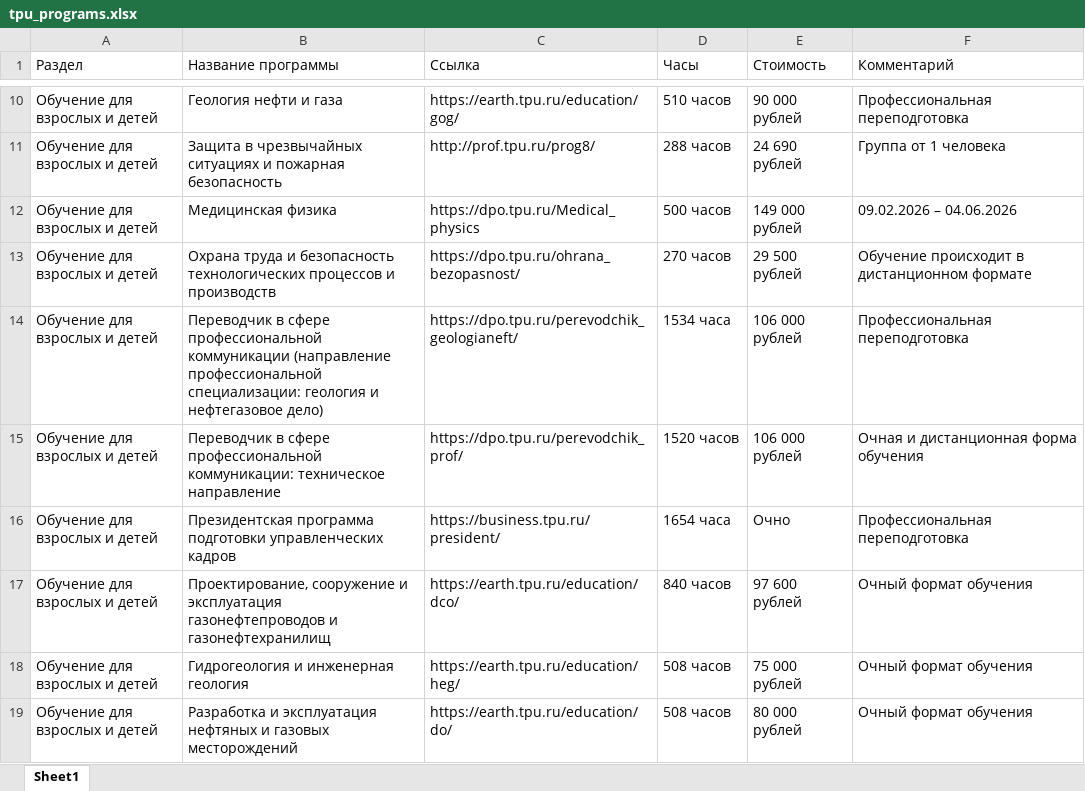
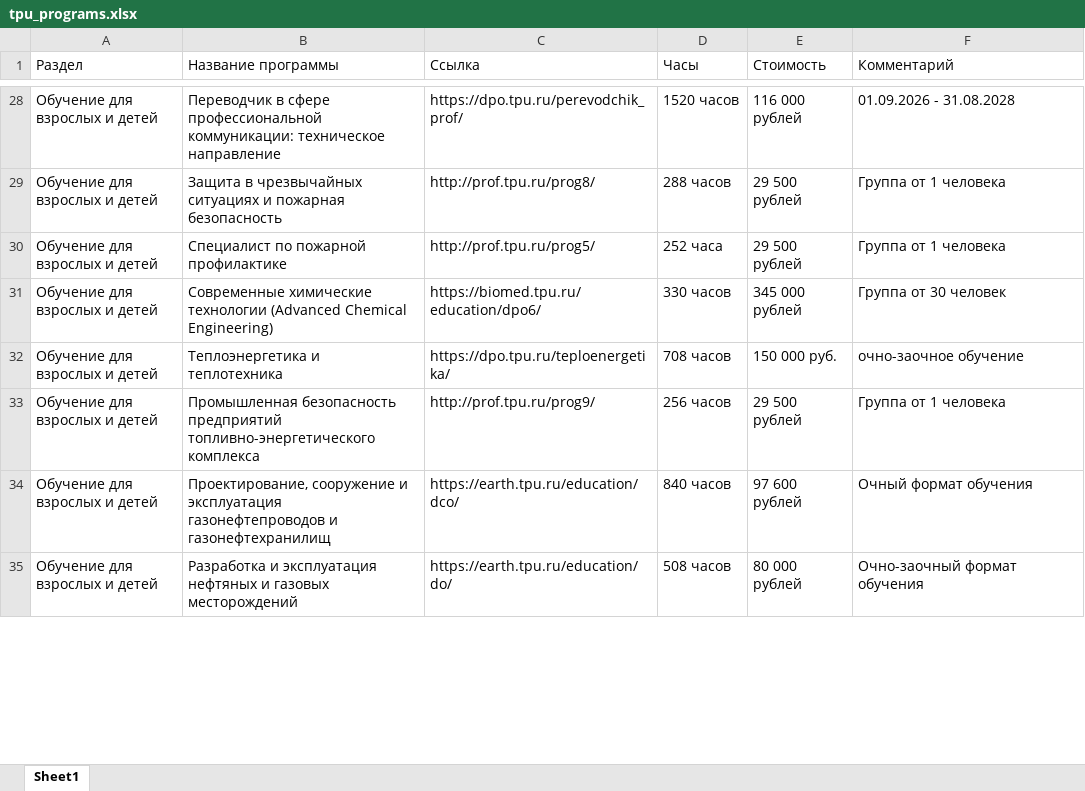
Before and after one commit to ant4p/script_parse_dpo, an Excel workbook: 11 tpu/tpu_programs.xlsx, sheet Sheet1, drawn as a sheet; only a part is shown, gaps mark what is left out; values as stored, in another font and other column widths than the file's, no cell formats; removed rows and columns are numbered as before the commit, all else as after; the diff covers the shown part only; the diff names each change by its address in the sheet, - before the commit and + after, or states it on an @@ line.

```diff
--- a/11 tpu/tpu_programs.xlsx (sheet Sheet1)
+++ b/11 tpu/tpu_programs.xlsx (sheet Sheet1)
-B28 (Название программы): Геология нефти и газа
+B28 (Название программы): Переводчик в сфере профессиональной коммуникации: техническое направление
-C28 (Ссылка): https://earth.tpu.ru/education/gog/
+C28 (Ссылка): https://dpo.tpu.ru/perevodchik_prof/
-D28 (Часы): 510 часов
+D28 (Часы): 1520 часов
-E28 (Стоимость): 90 000 рублей
+E28 (Стоимость): 116 000 рублей
-F28 (Комментарий): Профессиональная переподготовка
+F28 (Комментарий): 01.09.2026 - 31.08.2028
-E29 (Стоимость): 24 690 рублей
+E29 (Стоимость): 29 500 рублей
-row 12: Обучение для взрослых и детей | Медицинская физика | https://dpo.tpu.ru/Medical_physics | 500 часов | 149 000 рублей | 09.02.2026 – 04.06.2026
-B30 (Название программы): Охрана труда и безопасность технологических процессов и производств
+B30 (Название программы): Специалист по пожарной профилактике
-C30 (Ссылка): https://dpo.tpu.ru/ohrana_bezopasnost/
+C30 (Ссылка): http://prof.tpu.ru/prog5/
-D30 (Часы): 270 часов
+D30 (Часы): 252 часа
-F30 (Комментарий): Обучение происходит в дистанционном формате
+F30 (Комментарий): Группа от 1 человека
-B31 (Название программы): Переводчик в сфере профессиональной коммуникации (направление профессиональной специализации: геология и нефтегазовое дело)
+B31 (Название программы): Современные химические технологии (Advanced Chemical Engineering)
-C31 (Ссылка): https://dpo.tpu.ru/perevodchik_geologianeft/
+C31 (Ссылка): https://biomed.tpu.ru/education/dpo6/
-D31 (Часы): 1534 часа
+D31 (Часы): 330 часов
-E31 (Стоимость): 106 000 рублей
+E31 (Стоимость): 345 000 рублей
-F31 (Комментарий): Профессиональная переподготовка
+F31 (Комментарий): Группа от 30 человек
-B32 (Название программы): Переводчик в сфере профессиональной коммуникации: техническое направление
+B32 (Название программы): Теплоэнергетика и теплотехника
-C32 (Ссылка): https://dpo.tpu.ru/perevodchik_prof/
+C32 (Ссылка): https://dpo.tpu.ru/teploenergetika/
-D32 (Часы): 1520 часов
+D32 (Часы): 708 часов
-E32 (Стоимость): 106 000 рублей
+E32 (Стоимость): 150 000 руб.
-F32 (Комментарий): Очная и дистанционная форма обучения
+F32 (Комментарий): очно-заочное обучение
-B33 (Название программы): Президентская программа подготовки управленческих кадров
+B33 (Название программы): Промышленная безопасность предприятий топливно-энергетического комплекса
-C33 (Ссылка): https://business.tpu.ru/president/
+C33 (Ссылка): http://prof.tpu.ru/prog9/
-D33 (Часы): 1654 часа
+D33 (Часы): 256 часов
-E33 (Стоимость): Очно
+E33 (Стоимость): 29 500 рублей
-F33 (Комментарий): Профессиональная переподготовка
+F33 (Комментарий): Группа от 1 человека
-row 18: Обучение для взрослых и детей | Гидрогеология и инженерная геология | https://earth.tpu.ru/education/heg/ | 508 часов | 75 000 рублей | Очный формат обучения
-F35 (Комментарий): Очный формат обучения
+F35 (Комментарий): Очно-заочный формат обучения
```
Also changed, not shown: 121 added rows, 54 removed rows, 1 moved row and 233 edited cells elsewhere in this sheet, cell formats, 1 other file.
